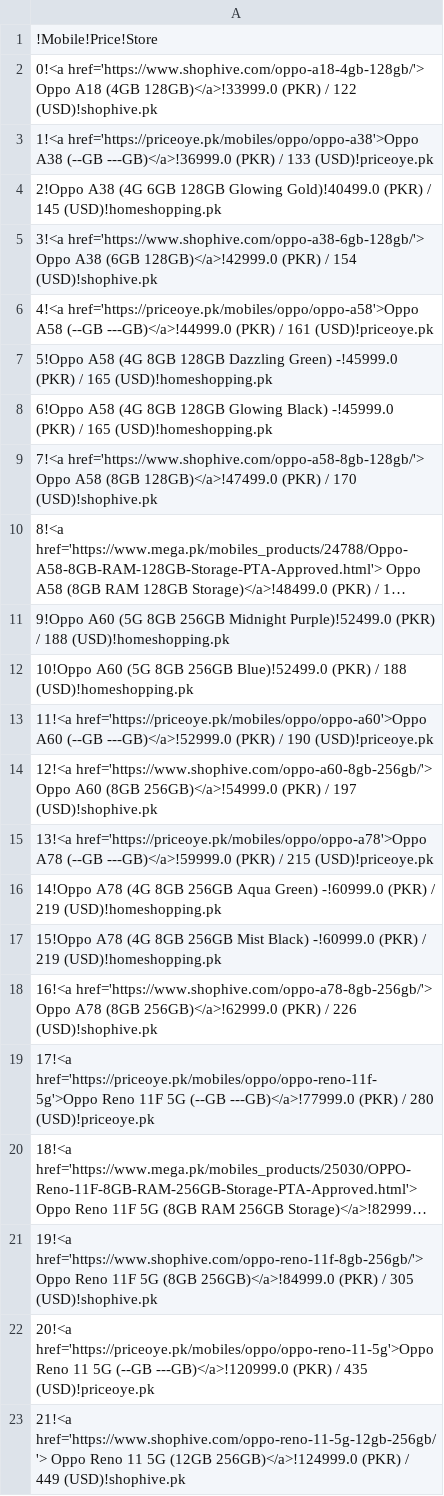
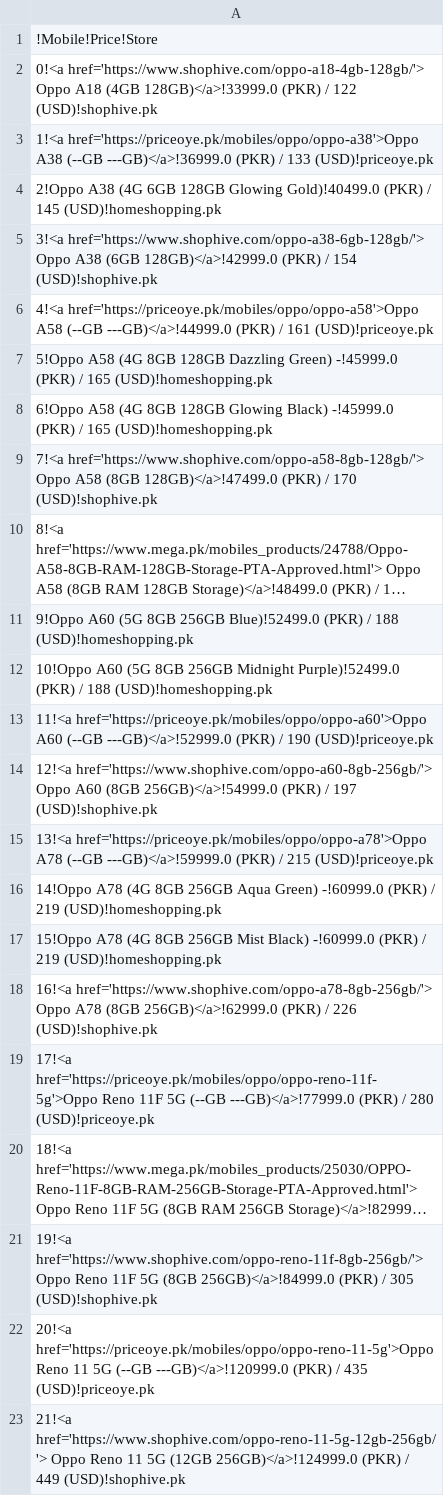
Before and after one commit to maliksuhail/mobileprices, a CSV file: assets/oppo/oppo.csv, drawn as a sheet; long unchanged cells end in …; the diff names each change by its address in the sheet, - before the commit and + after, or states it on an @@ line.

```diff
--- a/assets/oppo/oppo.csv
+++ b/assets/oppo/oppo.csv
-A11: …8GB 256GB Midnight Purple)!52499.0 (PKR) /…
+A11: …8GB 256GB Blue)!52499.0 (PKR) /…
-A12: …8GB 256GB Blue)!52499.0 (PKR) /…
+A12: …8GB 256GB Midnight Purple)!52499.0 (PKR) /…
```
Also changed, not shown: assets/apple/apple.csv, assets/infinix/infinix.csv, 47 other files.
